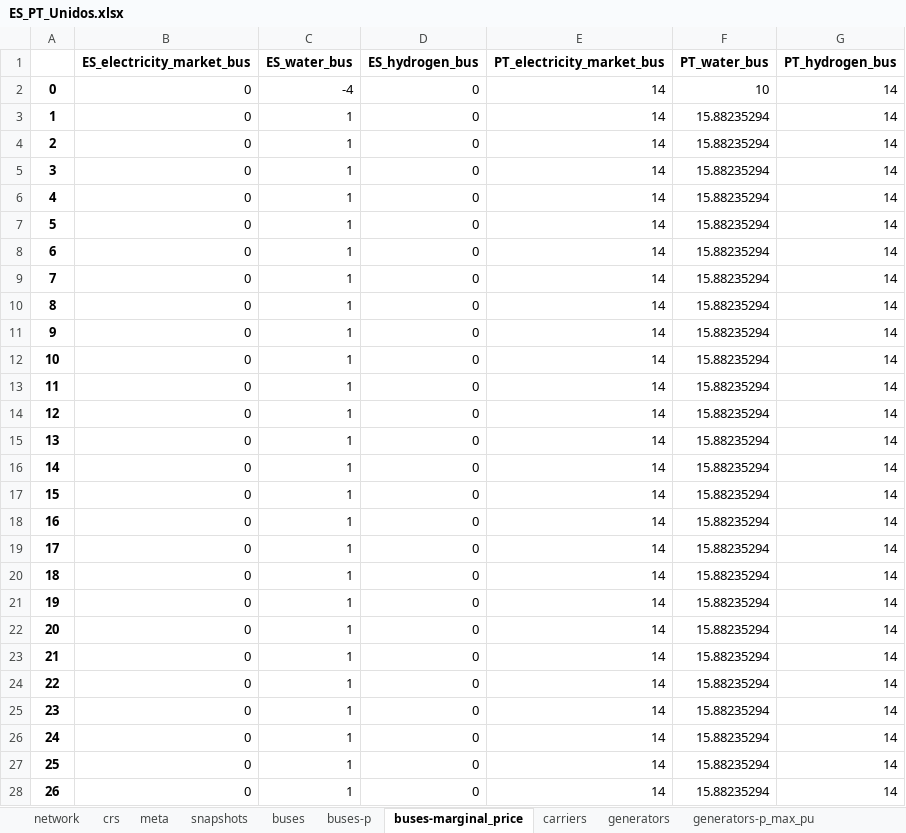
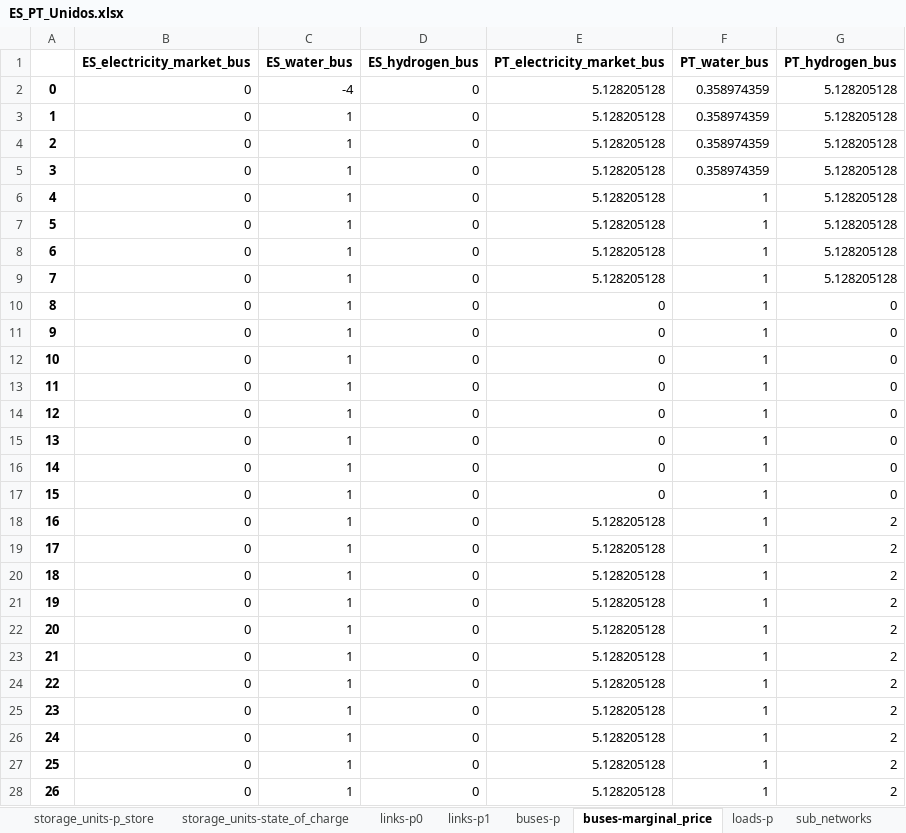
Before and after one commit to anabatres28-png/Dispatching-Project-in-PypSA, an Excel workbook: Modelo_España_Portugal/Resultados/ES_PT_Unidos.xlsx, sheet buses-marginal_price, drawn as a sheet; only a part is shown; values as stored, in another font and other column widths than the file's, no borders; the diff covers the shown part only; the diff names each change by its address in the sheet, - before the commit and + after, or states it on an @@ line.

```diff
--- a/Modelo_España_Portugal/Resultados/ES_PT_Unidos.xlsx (sheet buses-marginal_price)
+++ b/Modelo_España_Portugal/Resultados/ES_PT_Unidos.xlsx (sheet buses-marginal_price)
-E2:E9 (PT_electricity_market_bus): 14
+E2:E9 (PT_electricity_market_bus): 5.128205128
-F2 (PT_water_bus): 10
+F2 (PT_water_bus): 0.358974359
-G2:G9 (PT_hydrogen_bus): 14
+G2:G9 (PT_hydrogen_bus): 5.128205128
-F3:F5 (PT_water_bus): 15.88235294
+F3:F5 (PT_water_bus): 0.358974359
-F6:F28 (PT_water_bus): 15.88235294
+F6:F28 (PT_water_bus): 1
-E10:E17 (PT_electricity_market_bus): 14
+E10:E17 (PT_electricity_market_bus): 0
-G10:G17 (PT_hydrogen_bus): 14
+G10:G17 (PT_hydrogen_bus): 0
-E18:E28 (PT_electricity_market_bus): 14
+E18:E28 (PT_electricity_market_bus): 5.128205128
-G18:G28 (PT_hydrogen_bus): 14
+G18:G28 (PT_hydrogen_bus): 2
```
Also changed, not shown: 430 edited cells elsewhere in this sheet, sheet links-p0, sheet links-p1, sheet generators-p, sheet buses-p, sheet storage_units-state_of_charge, sheet storage_units-p, 6 more sheets, other sheet tabs, Modelo_España_Portugal/Modelo_ES_PT_Unido/modelo_dispatching_españa_portugal_unido.xlsx, 1 other file.
